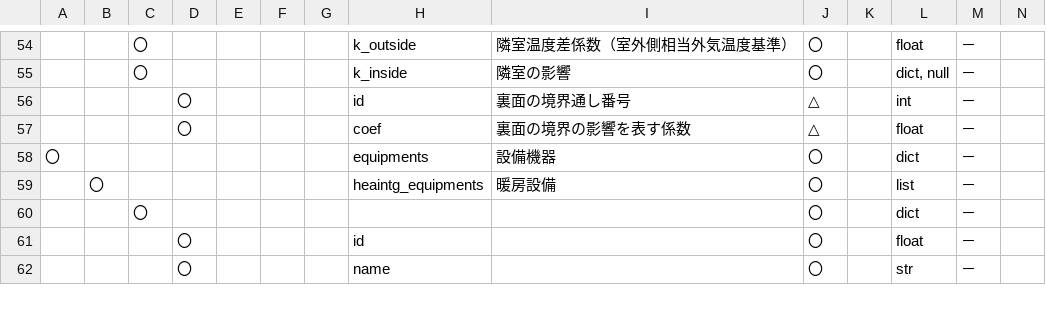
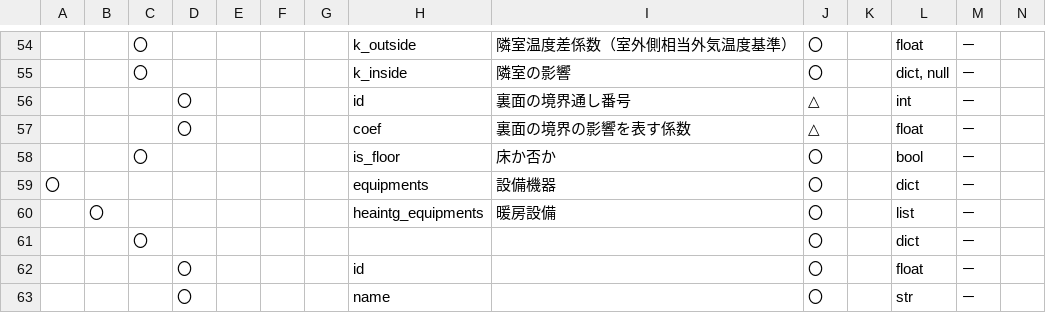
Before and after one commit to BRI-EES-House/heat_load_calc, a CSV file: docs/data_spec/spec_mid_data_house.csv, drawn as a sheet; only a part is shown, gaps mark what is left out; rows hold the shown columns only; the diff names each change by its address in the sheet, - before the commit and + after, or states it on an @@ line.

Commit message:
mid_data_house に is_floor_js を出力するようにした。

```diff
--- a/docs/data_spec/spec_mid_data_house.csv
+++ b/docs/data_spec/spec_mid_data_house.csv
+row 58:  |  | 〇 |  |  |  |  | is_floor | 床か否か | 〇 |  | bool | －
```
Also changed, not shown: 8 other files.
